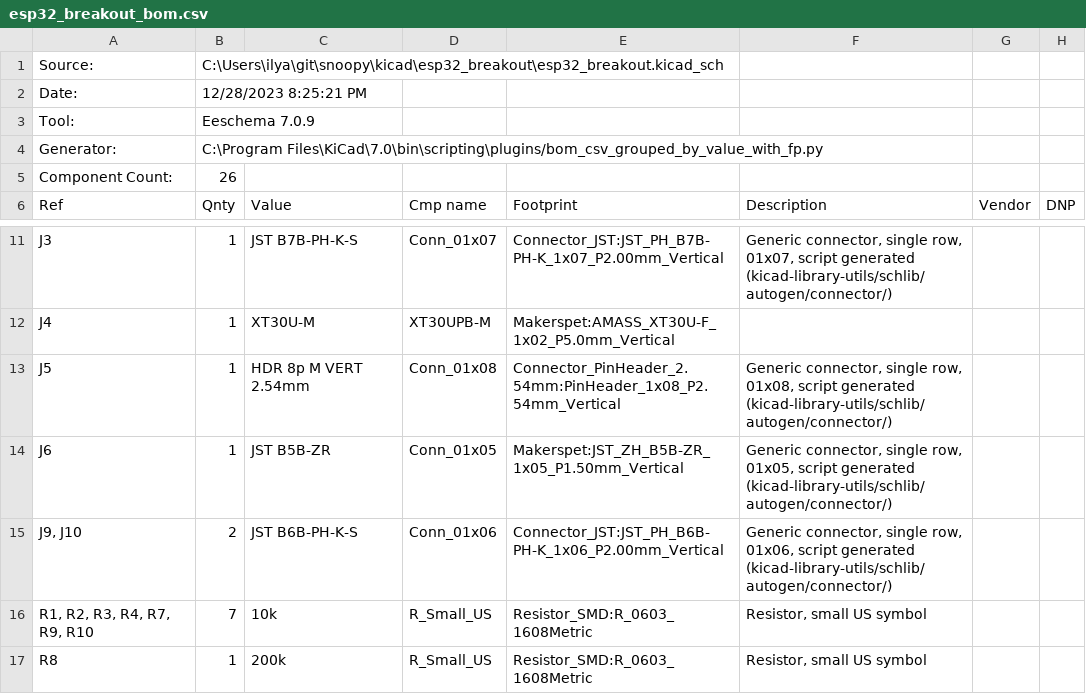
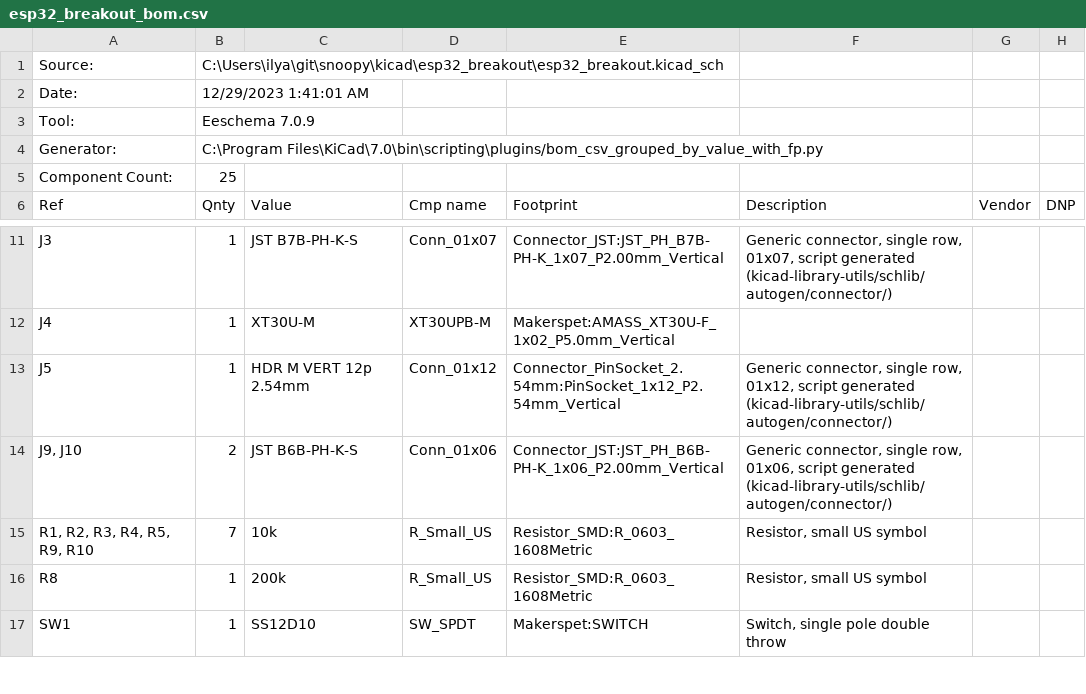
Before and after one commit to makerspet/makerspet_snoopy, a CSV file: kicad/esp32_breakout/output/esp32_breakout_bom.csv, drawn as a sheet; only a part is shown, gaps mark what is left out; the shorter side is filled out with more unchanged rows.

Commit message:
Single GPIO header

```diff
--- a/kicad/esp32_breakout/output/esp32_breakout_bom.csv
+++ b/kicad/esp32_breakout/output/esp32_breakout_bom.csv
@@ -1,6 +1,6 @@
 "Source:","C:\Users\ilya\git\snoopy\kicad\esp32_breakout\esp32_breakout.kicad_sch"
-"Date:","12/28/2023 8:25:21 PM"
+"Date:","12/29/2023 1:41:01 AM"
 "Tool:","Eeschema 7.0.9"
 "Generator:","C:\Program Files\KiCad\7.0\bin\scripting\plugins/bom_csv_grouped_by_value_with_fp.py"
-"Component Count:","26"
+"Component Count:","25"
 "Ref","Qnty","Value","Cmp name","Footprint","Description","Vendor","DNP"
@@ -12,6 +12,5 @@
 "J4","1","XT30U-M","XT30UPB-M","Makerspet:AMASS_XT30U-F_1x02_P5.0mm_Vertical","","",""
-"J5","1","HDR 8p M VERT 2.54mm","Conn_01x08","Connector_PinHeader_2.54mm:PinHeader_1x08_P2.54mm_Vertical","Generic connector, single row, 01x08, script generated (kicad-library-utils/schlib/autogen/connector/)","",""
-"J6","1","JST B5B-ZR","Conn_01x05","Makerspet:JST_ZH_B5B-ZR_1x05_P1.50mm_Vertical","Generic connector, single row, 01x05, script generated (kicad-library-utils/schlib/autogen/connector/)","",""
+"J5","1","HDR M VERT 12p 2.54mm","Conn_01x12","Connector_PinSocket_2.54mm:PinSocket_1x12_P2.54mm_Vertical","Generic connector, single row, 01x12, script generated (kicad-library-utils/schlib/autogen/connector/)","",""
 "J9, J10","2","JST B6B-PH-K-S","Conn_01x06","Connector_JST:JST_PH_B6B-PH-K_1x06_P2.00mm_Vertical","Generic connector, single row, 01x06, script generated (kicad-library-utils/schlib/autogen/connector/)","",""
-"R1, R2, R3, R4, R7, R9, R10","7","10k","R_Small_US","Resistor_SMD:R_0603_1608Metric","Resistor, small US symbol","",""
+"R1, R2, R3, R4, R5, R9, R10","7","10k","R_Small_US","Resistor_SMD:R_0603_1608Metric","Resistor, small US symbol","",""
 "R8","1","200k","R_Small_US","Resistor_SMD:R_0603_1608Metric","Resistor, small US symbol","",""
```
Also changed, not shown: 11 other files.
